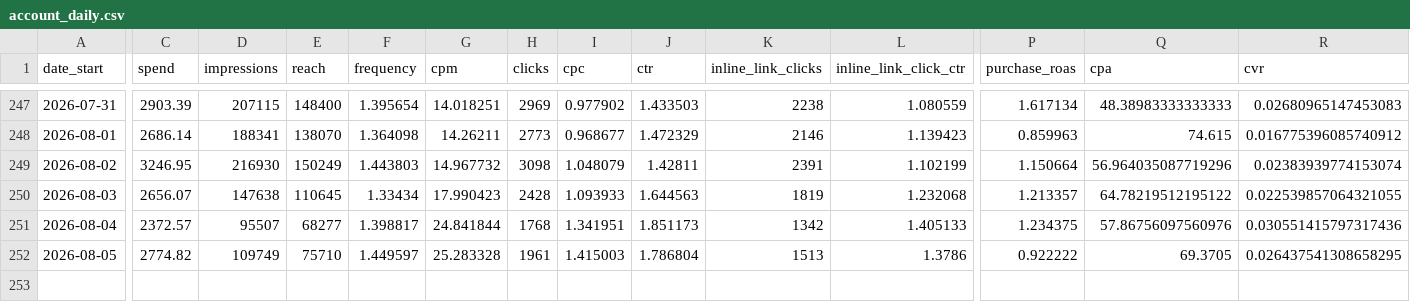
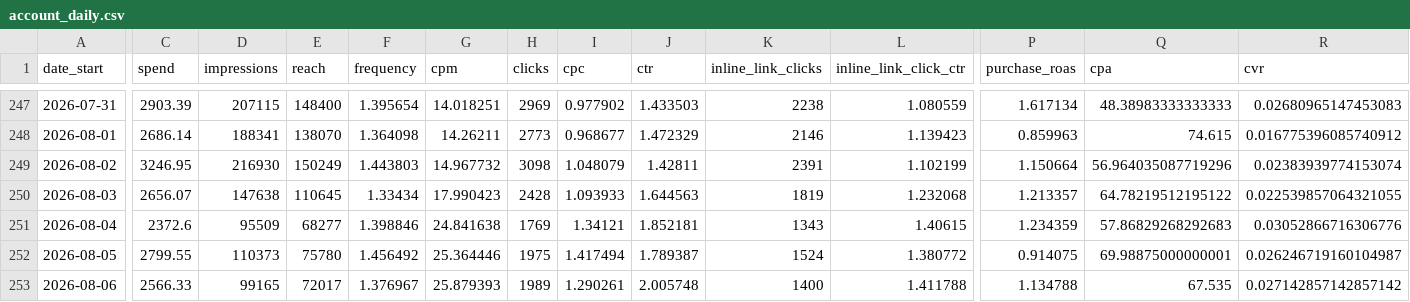
Before and after one commit to gideonscha/notmyfault, a CSV file: data/meta/account_daily.csv, drawn as a sheet; only a part is shown, gaps mark what is left out; rows hold the shown columns only; the diff covers the shown part only; the diff names each change by its address in the sheet, - before the commit and + after, or states it on an @@ line.

```diff
--- a/data/meta/account_daily.csv
+++ b/data/meta/account_daily.csv
-C251 (spend): 2372.57
+C251 (spend): 2372.6
-D251 (impressions): 95507
+D251 (impressions): 95509
-F251 (frequency): 1.398817
+F251 (frequency): 1.398846
-G251 (cpm): 24.841844
+G251 (cpm): 24.841638
-H251 (clicks): 1768
+H251 (clicks): 1769
-I251 (cpc): 1.341951
+I251 (cpc): 1.34121
-J251 (ctr): 1.851173
+J251 (ctr): 1.852181
-K251 (inline_link_clicks): 1342
+K251 (inline_link_clicks): 1343
-L251 (inline_link_click_ctr): 1.405133
+L251 (inline_link_click_ctr): 1.40615
-P251 (purchase_roas): 1.234375
+P251 (purchase_roas): 1.234359
-Q251 (cpa): 57.86756097560976
+Q251 (cpa): 57.86829268292683
-R251 (cvr): 0.030551415797317436
+R251 (cvr): 0.03052866716306776
-C252 (spend): 2774.82
+C252 (spend): 2799.55
-D252 (impressions): 109749
+D252 (impressions): 110373
-E252 (reach): 75710
+E252 (reach): 75780
-F252 (frequency): 1.449597
+F252 (frequency): 1.456492
-G252 (cpm): 25.283328
+G252 (cpm): 25.364446
-H252 (clicks): 1961
+H252 (clicks): 1975
-I252 (cpc): 1.415003
+I252 (cpc): 1.417494
-J252 (ctr): 1.786804
+J252 (ctr): 1.789387
-K252 (inline_link_clicks): 1513
+K252 (inline_link_clicks): 1524
-L252 (inline_link_click_ctr): 1.3786
+L252 (inline_link_click_ctr): 1.380772
-P252 (purchase_roas): 0.922222
+P252 (purchase_roas): 0.914075
-Q252 (cpa): 69.3705
+Q252 (cpa): 69.98875000000001
-R252 (cvr): 0.026437541308658295
+R252 (cvr): 0.026246719160104987
+row 253: 2026-08-06 | 2566.33 | 99165 | 72017 | 1.376967 | 25.879393 | 1989 | 1.290261 | 2.005748 | 1400 | 1.411788 | 1.134788 | 67.535 | 0.027142857142857142
```
Also changed, not shown: 1 edited cell elsewhere in this file, data/meta/account_daily_demo.csv, data/meta/account_daily_placement.csv, 9 other files.
